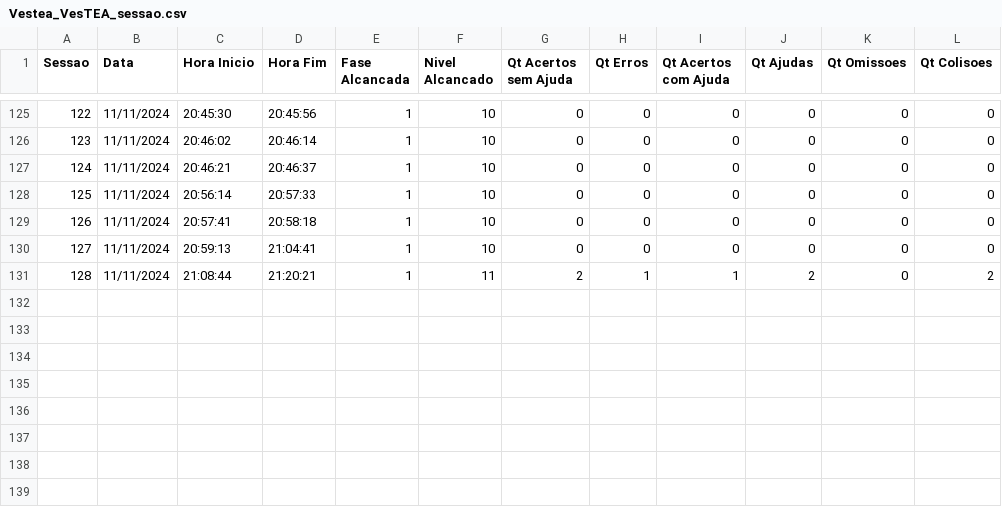
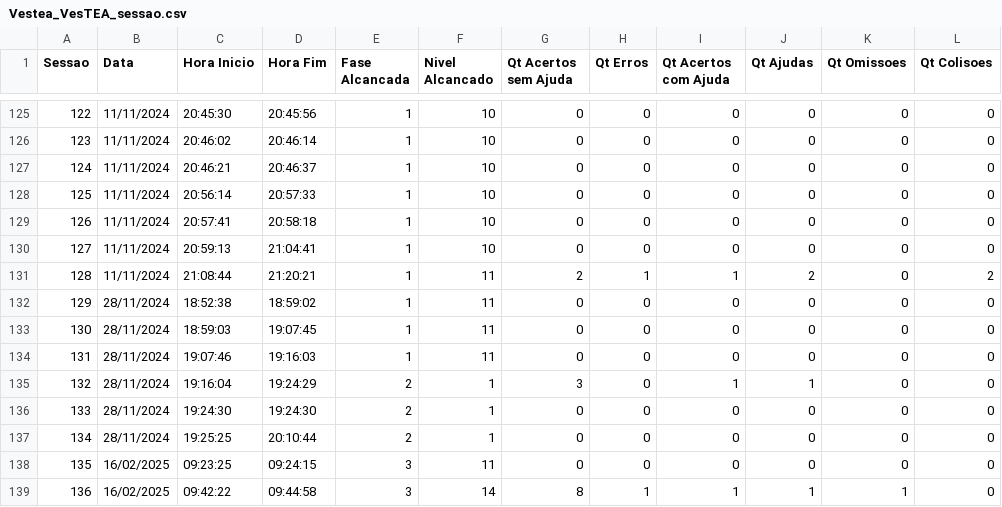
Before and after one commit to luisEduardoBet/T-TEA2.0, a CSV file: Source/Jogadores/Vestea_VesTEA_sessao.csv, drawn as a sheet; only a part is shown, gaps mark what is left out.

Commit message:
Vestea 0.1.1
Correção bug: evitar sorteio roupas com clima indiferente na fase 3

```diff
--- a/Source/Jogadores/Vestea_VesTEA_sessao.csv
+++ b/Source/Jogadores/Vestea_VesTEA_sessao.csv
@@ -131 +131,9 @@ Sessao;Data;Hora Inicio;Hora Fim;Fase Alcancada;Nivel Alcancado;Qt Acertos sem A
 128;11/11/2024;21:08:44;21:20:21;1;11;2;1;1;2;0;2
+129;28/11/2024;18:52:38;18:59:02;1;11;0;0;0;0;0;0
+130;28/11/2024;18:59:03;19:07:45;1;11;0;0;0;0;0;0
+131;28/11/2024;19:07:46;19:16:03;1;11;0;0;0;0;0;0
+132;28/11/2024;19:16:04;19:24:29;2;1;3;0;1;1;0;0
+133;28/11/2024;19:24:30;19:24:30;2;1;0;0;0;0;0;0
+134;28/11/2024;19:25:25;20:10:44;2;1;0;0;0;0;0;0
+135;16/02/2025;09:23:25;09:24:15;3;11;0;0;0;0;0;0
+136;16/02/2025;09:42:22;09:44:58;3;14;8;1;1;1;1;0
```
Also changed, not shown: Source/Jogadores/Vestea_VesTEA_config.csv, 5 other files.
